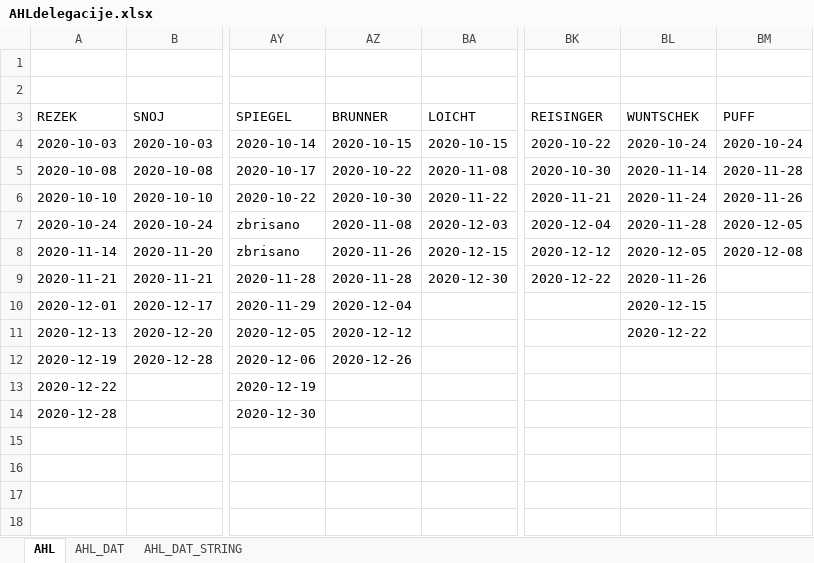
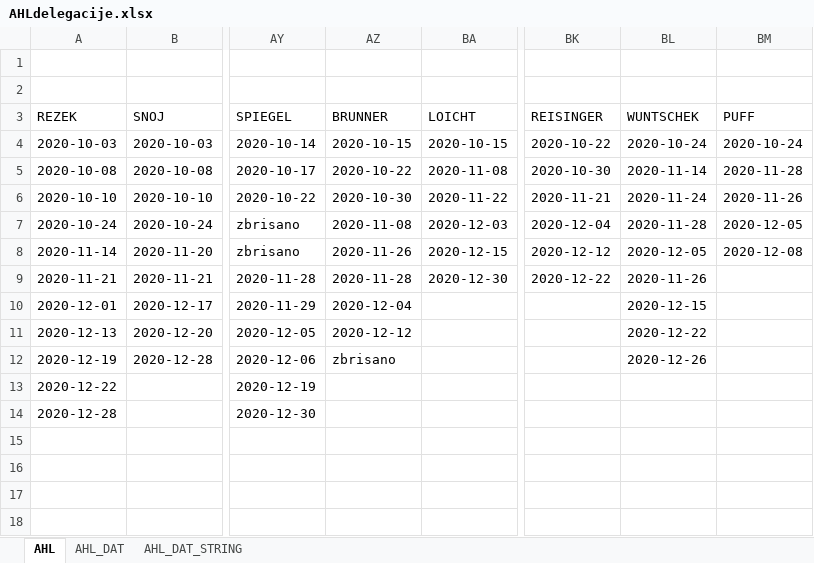
Before and after one commit to snojle23/delegacije, an Excel workbook: data/AHLdelegacije.xlsx, sheet AHL, drawn as a sheet; only a part is shown, gaps mark what is left out; values as stored, in another font and other column widths than the file's, no borders; the diff names each change by its address in the sheet, - before the commit and + after, or states it on an @@ line.

```diff
--- a/data/AHLdelegacije.xlsx (sheet AHL)
+++ b/data/AHLdelegacije.xlsx (sheet AHL)
-AZ12 (BRUNNER): 2020-12-26
+AZ12 (BRUNNER): zbrisano
-BL12 (WUNTSCHEK): (empty)
+BL12 (WUNTSCHEK): 2020-12-26
```
Also changed, not shown: sheet AHL_DAT, sheet AHL_DAT_STRING, data/ICEHLdelegacije.xlsx, 2 other files.
